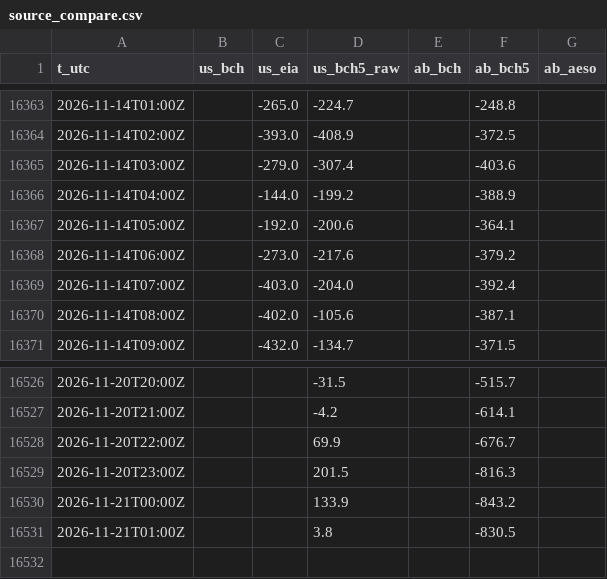
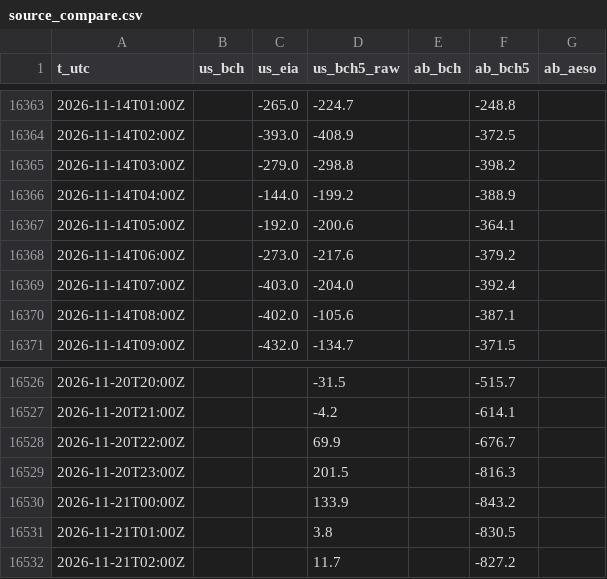
Before and after one commit to warrenboyle/bc-powerflow, a CSV file: docs/source_compare.csv, drawn as a sheet; only a part is shown, gaps mark what is left out.

```diff
--- a/docs/source_compare.csv
+++ b/docs/source_compare.csv
@@ -16364,3 +16364,3 @@ t_utc,us_bch,us_eia,us_bch5_raw,ab_bch,ab_bch5,ab_aeso
 2026-11-14T02:00Z,,-393.0,-408.9,,-372.5,
-2026-11-14T03:00Z,,-279.0,-307.4,,-403.6,
+2026-11-14T03:00Z,,-279.0,-298.8,,-398.2,
 2026-11-14T04:00Z,,-144.0,-199.2,,-388.9,
@@ -16531 +16531,2 @@ t_utc,us_bch,us_eia,us_bch5_raw,ab_bch,ab_bch5,ab_aeso
 2026-11-21T01:00Z,,,3.8,,-830.5,
+2026-11-21T02:00Z,,,11.7,,-827.2,
```
Also changed, not shown: docs/hourly.csv, 4 other files.
